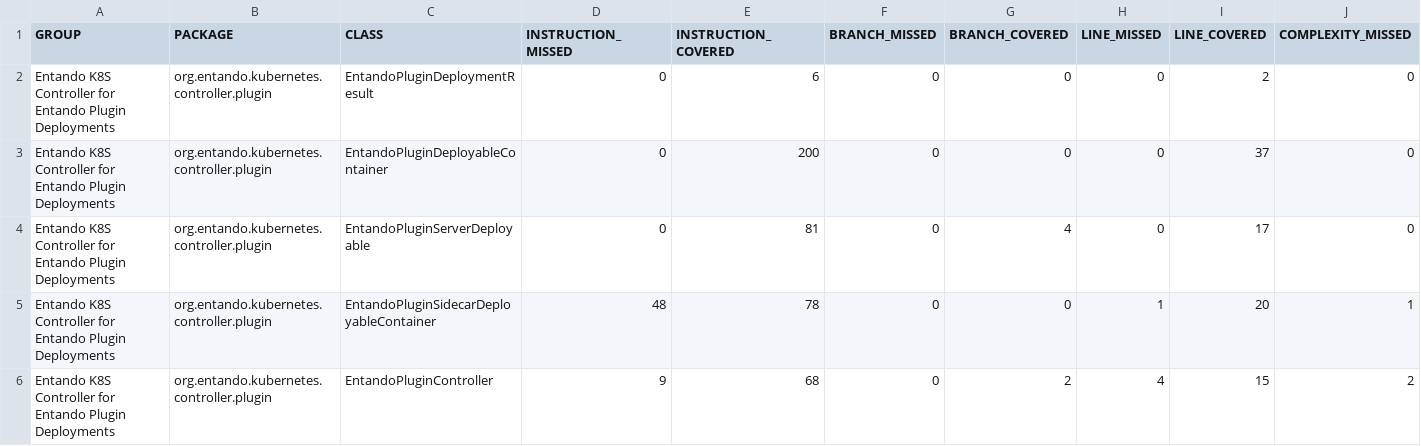
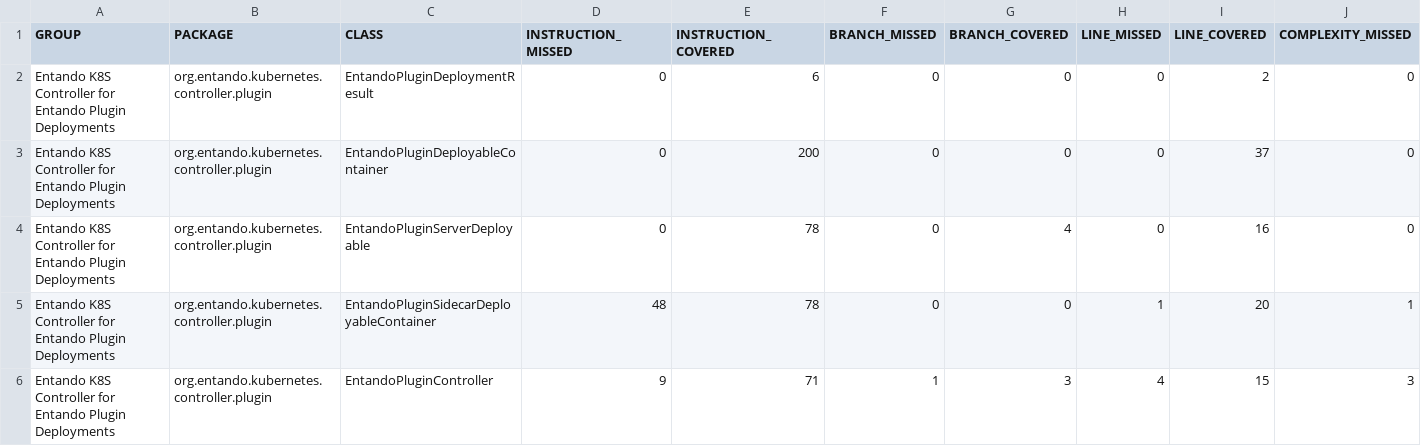
Before and after one commit to entando-k8s/devops-results-2021-01-29, a CSV file: entando-k8s-plugin-controller/PR-19/jacoco/jacoco.csv, drawn as a sheet; only a part is shown; the diff names each change by its address in the sheet, - before the commit and + after, or states it on an @@ line.

Commit message:
Publishing files for path entando-k8s-plugin-controller/PR-19

```diff
--- a/entando-k8s-plugin-controller/PR-19/jacoco/jacoco.csv
+++ b/entando-k8s-plugin-controller/PR-19/jacoco/jacoco.csv
-E4 (INSTRUCTION_COVERED): 81
+E4 (INSTRUCTION_COVERED): 78
-I4 (LINE_COVERED): 17
+I4 (LINE_COVERED): 16
-E6 (INSTRUCTION_COVERED): 68
+E6 (INSTRUCTION_COVERED): 71
-F6 (BRANCH_MISSED): 0
+F6 (BRANCH_MISSED): 1
-G6 (BRANCH_COVERED): 2
+G6 (BRANCH_COVERED): 3
-J6 (COMPLEXITY_MISSED): 2
+J6 (COMPLEXITY_MISSED): 3
```
Also changed, not shown: 23 other files.
